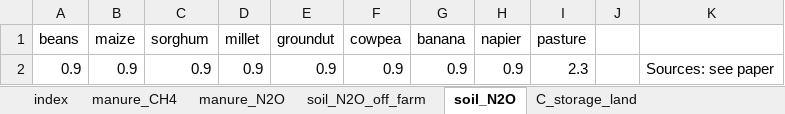
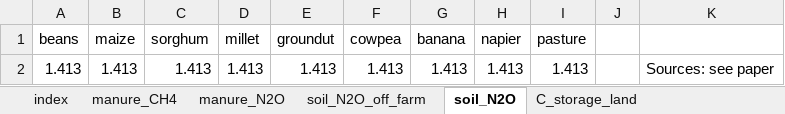
Before and after one commit to James-Hawkins/household_ghg_model, an Excel workbook: dairyclimatemodel/data/ghg_params.xlsx, sheet soil_N2O, drawn as a sheet; values as stored, in another font and other column widths than the file's, no borders; removed rows and columns are numbered as before the commit, all else as after; the diff names each change by its address in the sheet, - before the commit and + after, or states it on an @@ line.

```diff
--- a/dairyclimatemodel/data/ghg_params.xlsx (sheet soil_N2O)
+++ b/dairyclimatemodel/data/ghg_params.xlsx (sheet soil_N2O)
-row 2: 0.9 | 0.9 | 0.9 | 0.9 | 0.9 | 0.9 | 0.9 | 0.9 | 2.3 |  | Sources: see paper
+row 2: 1.413 | 1.413 | 1.413 | 1.413 | 1.413 | 1.413 | 1.413 | 1.413 | 1.413 |  | Sources: see paper
```
Also changed, not shown: sheet soil_N2O_off_farm, dairyclimatemodel/results/formatted_results.xlsx, 27 other files.
